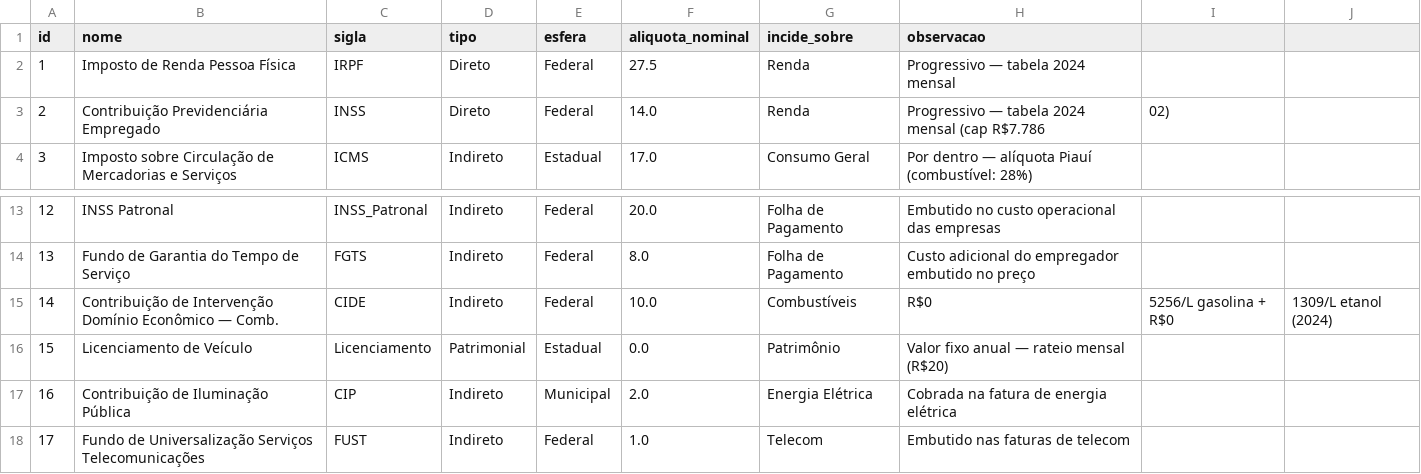
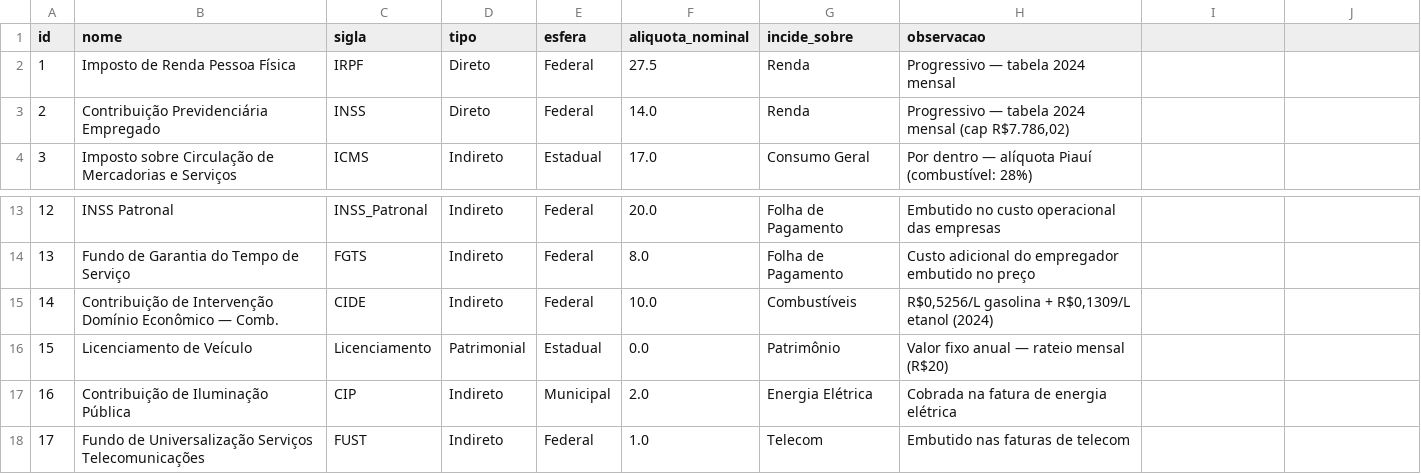
Before and after one commit to Breno-Teodomiro/mapa-impostos-brasil, a CSV file: dados/dim_tributos.csv, drawn as a sheet; only a part is shown, gaps mark what is left out; the diff names each change by its address in the sheet, - before the commit and + after, or states it on an @@ line.

```diff
--- a/dados/dim_tributos.csv
+++ b/dados/dim_tributos.csv
-H3 (observacao): …mensal (cap R$7.786
+H3 (observacao): …mensal (cap R$7.786,02)
-I3: 02)
+I3: (empty)
-H15 (observacao): R$0
+H15 (observacao): R$0,5256/L gasolina + R$0,1309/L etanol (2024)
-I15: 5256/L gasolina + R$0
+I15: (empty)
-J15: 1309/L etanol (2024)
+J15: (empty)
```
Also changed, not shown: 1 other file.
